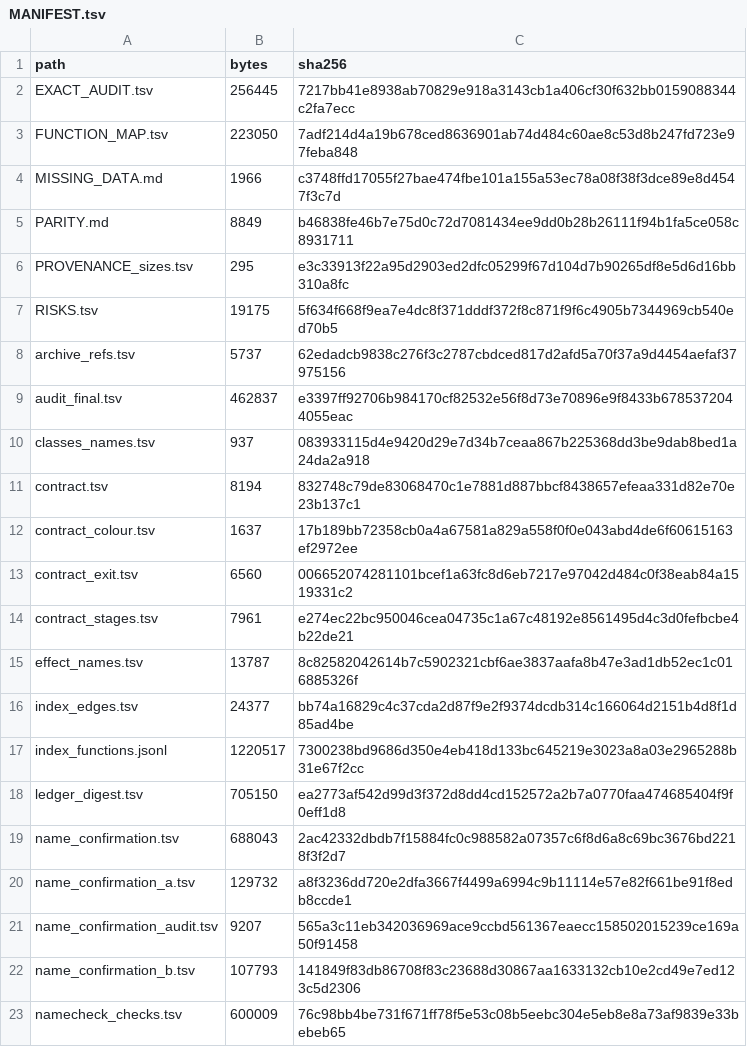
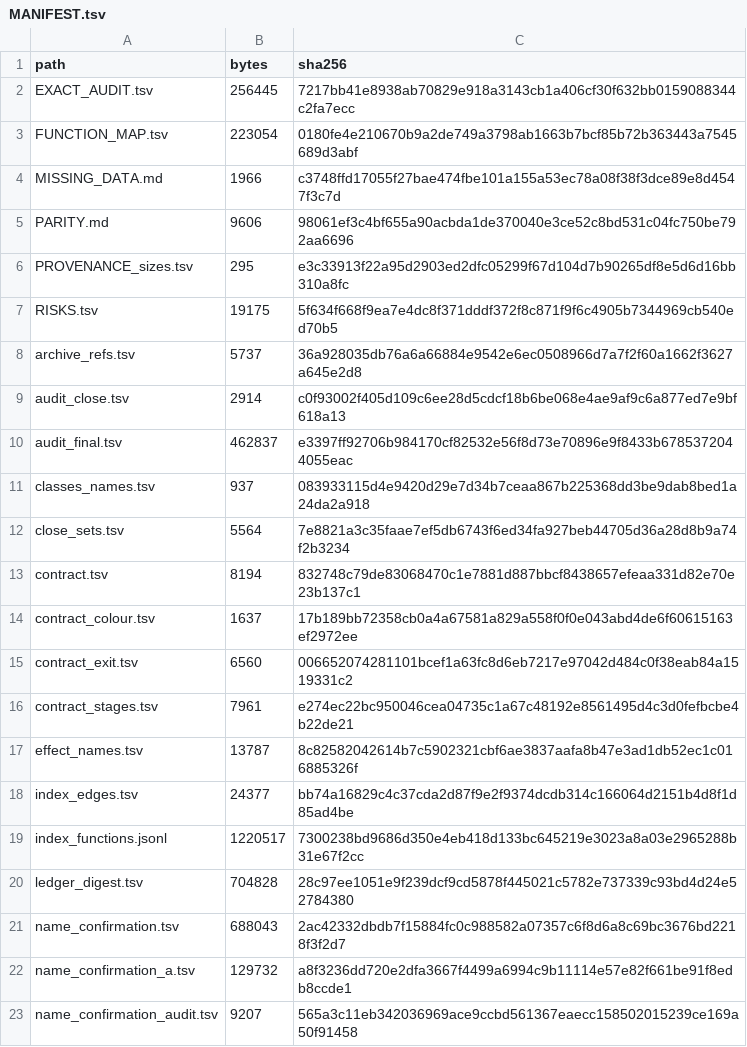
Before and after one commit to baairon/sapphire, a TSV file: docs/data/MANIFEST.tsv, drawn as a sheet; only a part is shown; the shorter side is filled out with more unchanged rows.

```diff
--- a/docs/data/MANIFEST.tsv
+++ b/docs/data/MANIFEST.tsv
@@ -2,10 +2,12 @@ path	bytes	sha256
 EXACT_AUDIT.tsv	256445	7217bb41e8938ab70829e918a3143cb1a406cf30f632bb0159088344c2fa7ecc
-FUNCTION_MAP.tsv	223050	7adf214d4a19b678ced8636901ab74d484c60ae8c53d8b247fd723e97feba848
+FUNCTION_MAP.tsv	223054	0180fe4e210670b9a2de749a3798ab1663b7bcf85b72b363443a7545689d3abf
 MISSING_DATA.md	1966	c3748ffd17055f27bae474fbe101a155a53ec78a08f38f3dce89e8d4547f3c7d
-PARITY.md	8849	b46838fe46b7e75d0c72d7081434ee9dd0b28b26111f94b1fa5ce058c8931711
+PARITY.md	9606	98061ef3c4bf655a90acbda1de370040e3ce52c8bd531c04fc750be792aa6696
 PROVENANCE_sizes.tsv	295	e3c33913f22a95d2903ed2dfc05299f67d104d7b90265df8e5d6d16bb310a8fc
 RISKS.tsv	19175	5f634f668f9ea7e4dc8f371dddf372f8c871f9f6c4905b7344969cb540ed70b5
-archive_refs.tsv	5737	62edadcb9838c276f3c2787cbdced817d2afd5a70f37a9d4454aefaf37975156
+archive_refs.tsv	5737	36a928035db76a6a66884e9542e6ec0508966d7a7f2f60a1662f3627a645e2d8
+audit_close.tsv	2914	c0f93002f405d109c6ee28d5cdcf18b6be068e4ae9af9c6a877ed7e9bf618a13
 audit_final.tsv	462837	e3397ff92706b984170cf82532e56f8d73e70896e9f8433b6785372044055eac
 classes_names.tsv	937	083933115d4e9420d29e7d34b7ceaa867b225368dd3be9dab8bed1a24da2a918
+close_sets.tsv	5564	7e8821a3c35faae7ef5db6743f6ed34fa927beb44705d36a28d8b9a74f2b3234
 contract.tsv	8194	832748c79de83068470c1e7881d887bbcf8438657efeaa331d82e70e23b137c1
@@ -17,3 +19,3 @@ index_edges.tsv	24377	bb74a16829c4c37cda2d87f9e2f9374dcdb314c166064d2151b4d8f1d8
 index_functions.jsonl	1220517	7300238bd9686d350e4eb418d133bc645219e3023a8a03e2965288b31e67f2cc
-ledger_digest.tsv	705150	ea2773af542d99d3f372d8dd4cd152572a2b7a0770faa474685404f9f0eff1d8
+ledger_digest.tsv	704828	28c97ee1051e9f239dcf9cd5878f445021c5782e737339c93bd4d24e52784380
 name_confirmation.tsv	688043	2ac42332dbdb7f15884fc0c988582a07357c6f8d6a8c69bc3676bd2218f3f2d7
```
Also changed, not shown: docs/data/FUNCTION_MAP.tsv, docs/data/archive_refs.tsv, 32 other files.
